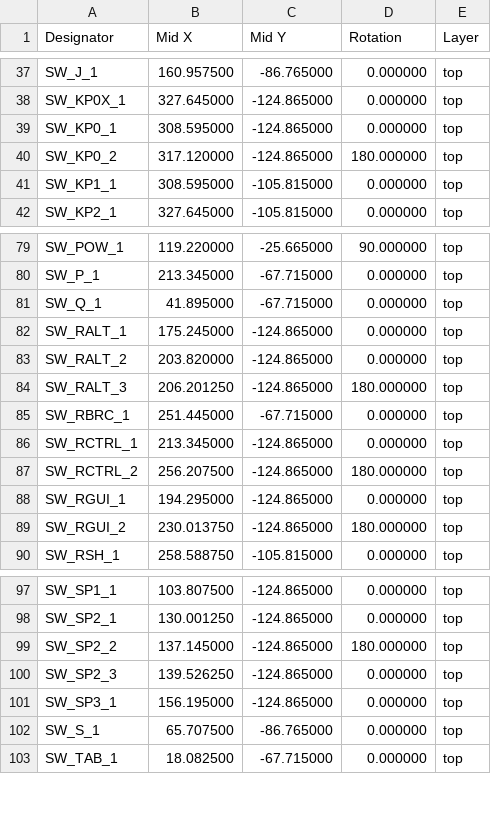
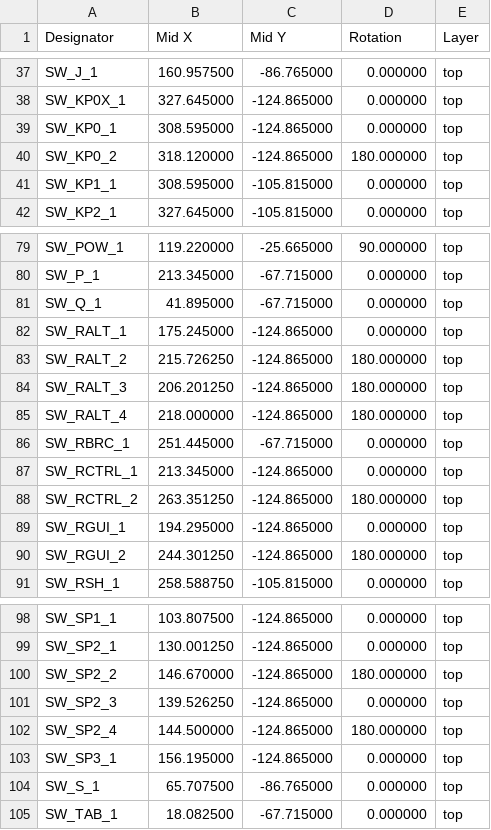
Before and after one commit to djvs/m0116, a CSV file: outputs/gerber/jlcpcb-cpl-top.csv, drawn as a sheet; only a part is shown, gaps mark what is left out.

```diff
--- a/outputs/gerber/jlcpcb-cpl-top.csv
+++ b/outputs/gerber/jlcpcb-cpl-top.csv
@@ -39,3 +39,3 @@ Designator,Mid X,Mid Y,Rotation,Layer
 "SW_KP0_1",308.595000,-124.865000,0.000000,top
-"SW_KP0_2",317.120000,-124.865000,180.000000,top
+"SW_KP0_2",318.120000,-124.865000,180.000000,top
 "SW_KP1_1",308.595000,-105.815000,0.000000,top
@@ -82,9 +82,10 @@ Designator,Mid X,Mid Y,Rotation,Layer
 "SW_RALT_1",175.245000,-124.865000,0.000000,top
-"SW_RALT_2",203.820000,-124.865000,0.000000,top
+"SW_RALT_2",215.726250,-124.865000,180.000000,top
 "SW_RALT_3",206.201250,-124.865000,180.000000,top
+"SW_RALT_4",218.000000,-124.865000,180.000000,top
 "SW_RBRC_1",251.445000,-67.715000,0.000000,top
 "SW_RCTRL_1",213.345000,-124.865000,0.000000,top
-"SW_RCTRL_2",256.207500,-124.865000,180.000000,top
+"SW_RCTRL_2",263.351250,-124.865000,180.000000,top
 "SW_RGUI_1",194.295000,-124.865000,0.000000,top
-"SW_RGUI_2",230.013750,-124.865000,180.000000,top
+"SW_RGUI_2",244.301250,-124.865000,180.000000,top
 "SW_RSH_1",258.588750,-105.815000,0.000000,top
@@ -98,4 +99,5 @@ Designator,Mid X,Mid Y,Rotation,Layer
 "SW_SP2_1",130.001250,-124.865000,0.000000,top
-"SW_SP2_2",137.145000,-124.865000,180.000000,top
+"SW_SP2_2",146.670000,-124.865000,180.000000,top
 "SW_SP2_3",139.526250,-124.865000,0.000000,top
+"SW_SP2_4",144.500000,-124.865000,180.000000,top
 "SW_SP3_1",156.195000,-124.865000,0.000000,top
```
Also changed, not shown: outputs/gerber/m0116-top-pos.csv, outputs/gerber/m0116.csv, 26 other files.
